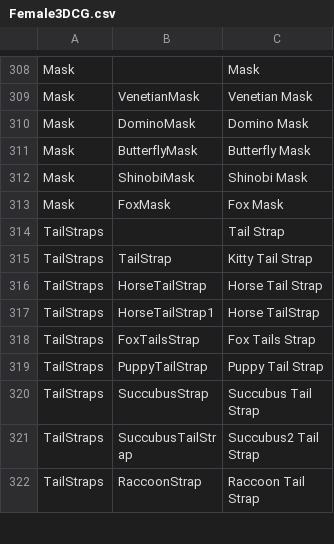
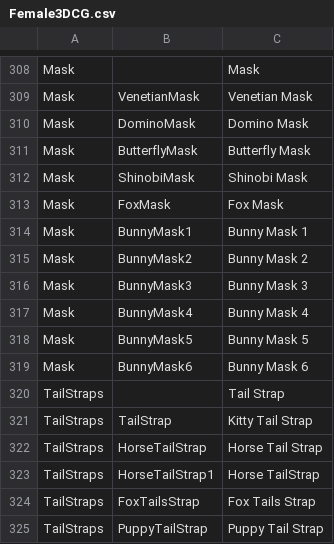
Before and after one commit to BunnyMadMan/Bondage-College, a CSV file: BondageClub/Assets/Female3DCG/Female3DCG.csv, drawn as a sheet; only a part is shown, gaps mark what is left out; the shorter side is filled out with more unchanged rows.

Commit message:
Update Female3DCG.csv

```diff
--- a/BondageClub/Assets/Female3DCG/Female3DCG.csv
+++ b/BondageClub/Assets/Female3DCG/Female3DCG.csv
@@ -313,2 +313,8 @@ Mask,ShinobiMask,Shinobi Mask
 Mask,FoxMask,Fox Mask
+Mask,BunnyMask1,Bunny Mask 1
+Mask,BunnyMask2,Bunny Mask 2
+Mask,BunnyMask3,Bunny Mask 3
+Mask,BunnyMask4,Bunny Mask 4
+Mask,BunnyMask5,Bunny Mask 5
+Mask,BunnyMask6,Bunny Mask 6
 TailStraps,,Tail Strap
```
